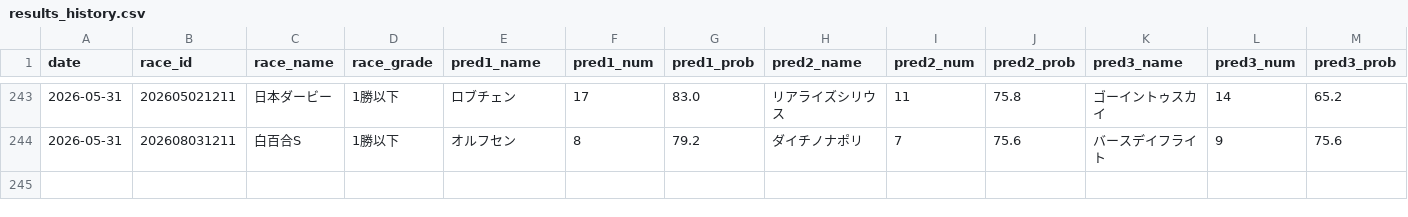
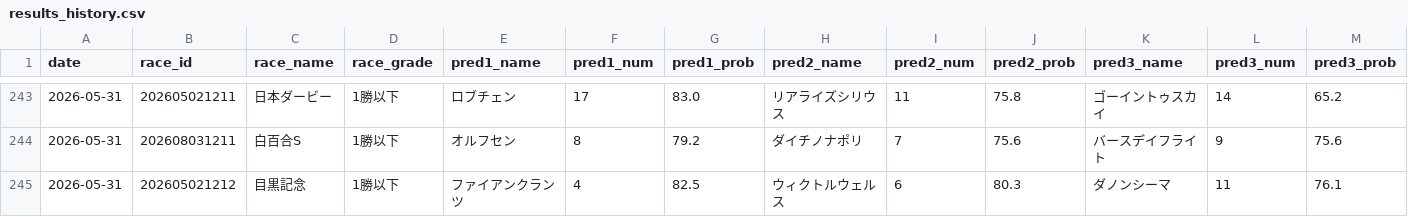
Before and after one commit to yssohrrs206038s-oss/keiba-predictor, a CSV file: keiba_predictor/data/results_history.csv, drawn as a sheet; only a part is shown, gaps mark what is left out; rows hold the shown columns only; the diff names each change by its address in the sheet, - before the commit and + after, or states it on an @@ line.

```diff
--- a/keiba_predictor/data/results_history.csv
+++ b/keiba_predictor/data/results_history.csv
+row 245: 2026-05-31 | 202605021212 | 目黒記念 | 1勝以下 | ファイアンクランツ | 4 | 82.5 | ウィクトルウェルス | 6 | 80.3 | ダノンシーマ | 11 | 76.1
```
